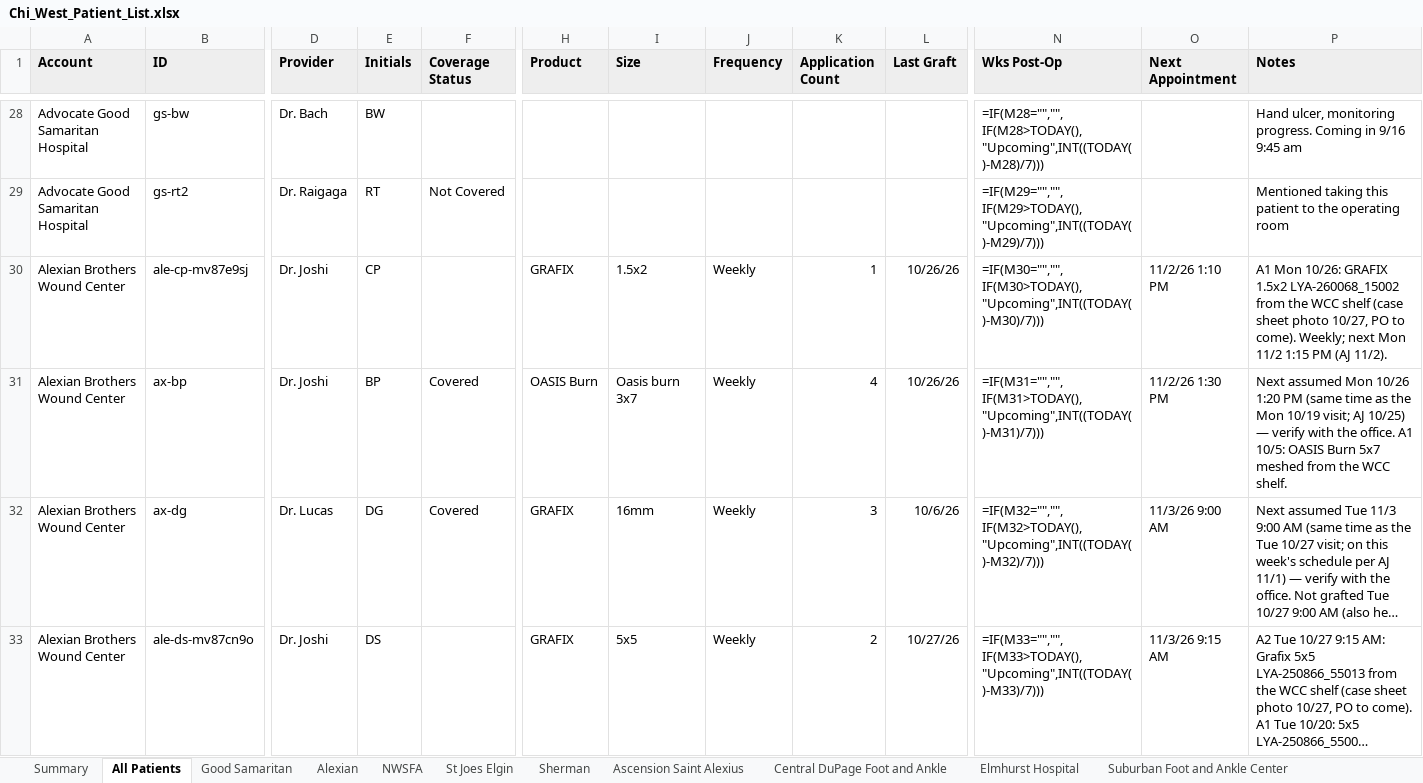
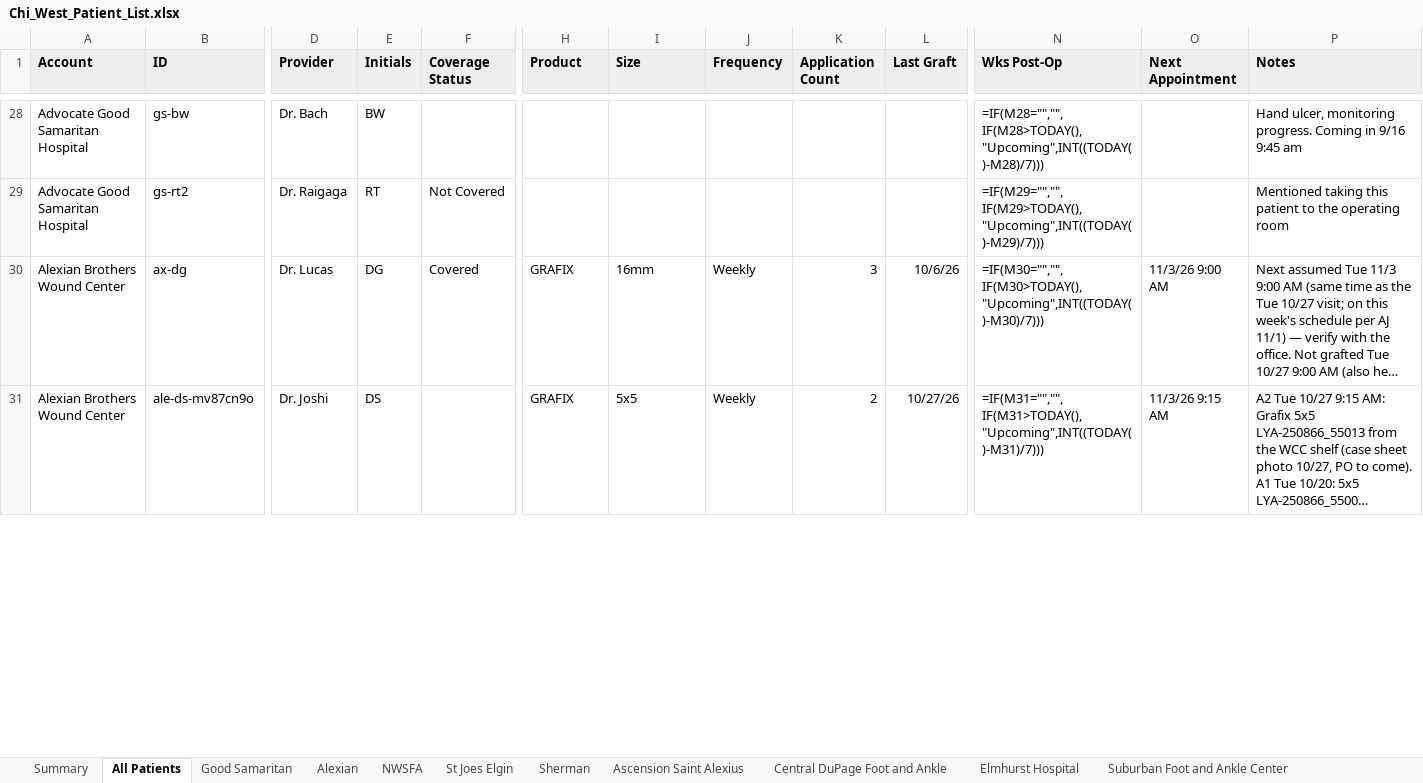
Before and after one commit to ajpeterson113/Graft-Tracker, an Excel workbook: Chi_West_Patient_List.xlsx, sheet All Patients, drawn as a sheet; only a part is shown, gaps mark what is left out; long unchanged cells end in …; values as stored, in another font and other column widths than the file's, no borders; formulas without a stored value are shown as written; removed rows and columns are numbered as before the commit, all else as after; rows hold the shown columns only; the diff covers the shown part only; the diff names each change by its address in the sheet, - before the commit and + after, or states it on an @@ line.

```diff
--- a/Chi_West_Patient_List.xlsx (sheet All Patients)
+++ b/Chi_West_Patient_List.xlsx (sheet All Patients)
-row 30: Alexian Brothers Wound Center | ale-cp-mv87e9sj | Dr. Joshi | CP |  | GRAFIX | 1.5x2 | Weekly | 1 | 10/26/26 | =IF(M30="","",IF(M30>TODAY(),"Upcoming",INT((TODAY()-M30)/7))) | 11/2/26 1:10 PM | A1 Mon 10/26: GRAFIX 1.5x2 LYA-260068_15002 from the WCC shelf (case sheet photo 10/27, PO to come). Weekly; next Mon 11/2 1:15 PM (AJ 11/2).
-row 31: Alexian Brothers Wound Center | ax-bp | Dr. Joshi | BP | Covered | OASIS Burn | Oasis burn 3x7 | Weekly | 4 | 10/26/26 | =IF(M31="","",IF(M31>TODAY(),"Upcoming",INT((TODAY()-M31)/7))) | 11/2/26 1:30 PM | Next assumed Mon 10/26 1:20 PM (same time as the Mon 10/19 visit; AJ 10/25) — verify with the office. A1 10/5: OASIS Burn 5x7 meshed from the WCC shelf.
-N30 (Wks Post-Op): =IF(M32="","",IF(M32>TODAY(),"Upcoming",INT((TODAY()-M32)/7)))
+N30 (Wks Post-Op): =IF(M30="","",IF(M30>TODAY(),"Upcoming",INT((TODAY()-M30)/7)))
-N31 (Wks Post-Op): =IF(M33="","",IF(M33>TODAY(),"Upcoming",INT((TODAY()-M33)/7)))
+N31 (Wks Post-Op): =IF(M31="","",IF(M31>TODAY(),"Upcoming",INT((TODAY()-M31)/7)))
```
Also changed, not shown: 9 added rows, 2 removed rows and 57 edited cells elsewhere in this sheet, sheet Follow-ups, sheet Alexian, sheet Application Log, sheet NWSFA, sheet Romano Orthopaedics - Lombard, sheet Good Samaritan, 5 more sheets, other sheet tabs, Graft_Tracker_BIOT_Chicago_West.xlsx, 27 other files.
